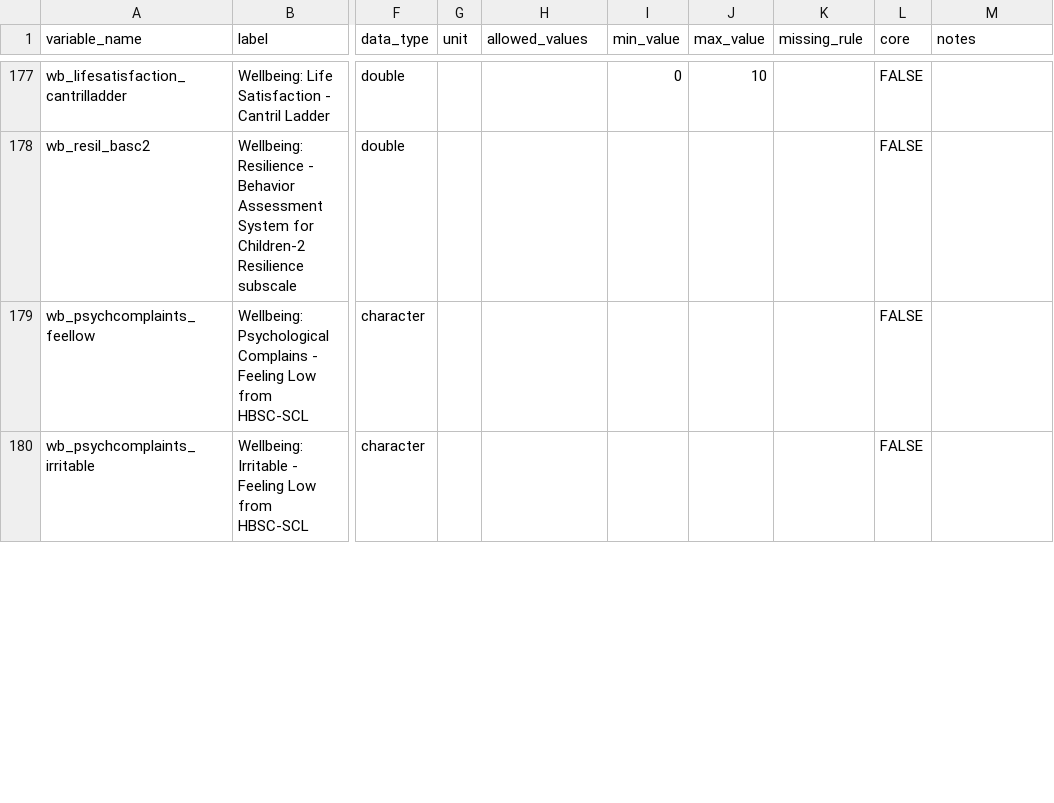
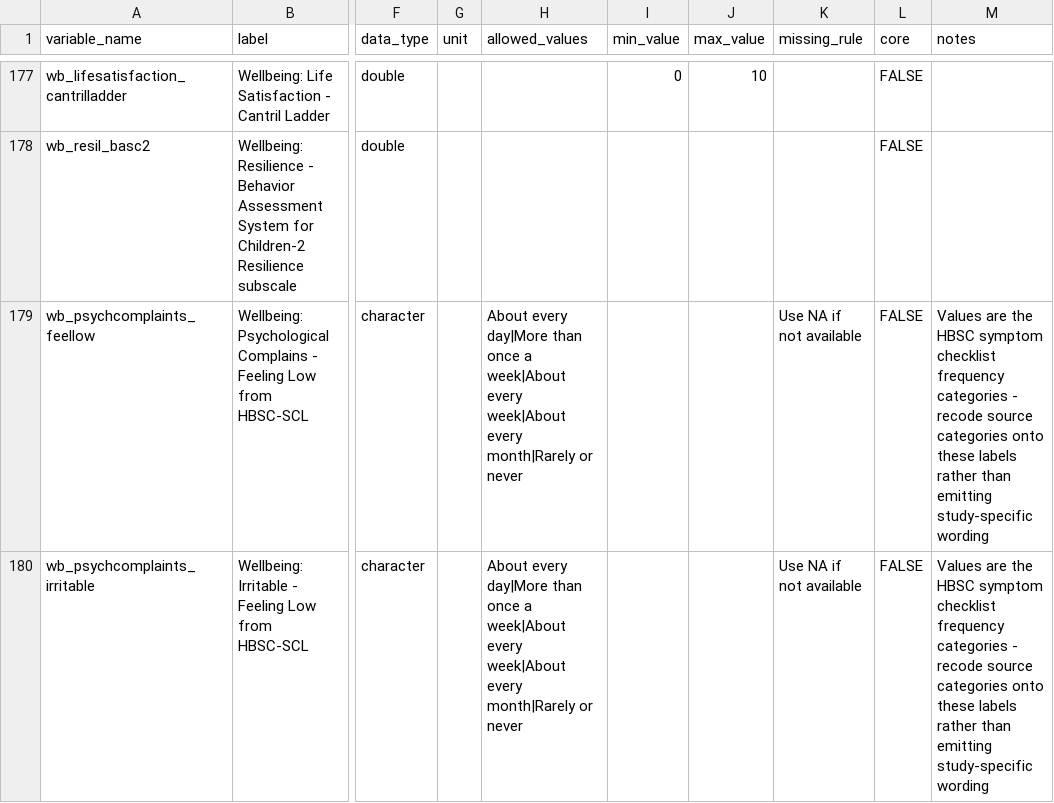
Before and after one commit to Motivation-and-Behaviour/bigger_picture, a CSV file: harmonisation/dataschema.csv, drawn as a sheet; only a part is shown, gaps mark what is left out; the diff covers the shown part only; the diff names each change by its address in the sheet, - before the commit and + after, or states it on an @@ line.

```diff
--- a/harmonisation/dataschema.csv
+++ b/harmonisation/dataschema.csv
-H179:H180 (allowed_values): (empty)
+H179:H180 (allowed_values): About every day|More than once a week|About every week|About every month|Rarely or never
-K179:K180 (missing_rule): (empty)
+K179:K180 (missing_rule): Use NA if not available
-M179:M180 (notes): (empty)
+M179:M180 (notes): Values are the HBSC symptom checklist frequency categories - recode source categories onto these labels rather than emitting study-specific wording
```
Also changed, not shown: 7 edited cells elsewhere in this file, harmonisation/datasets/BPIPD-1528/variables.csv, harmonisation/lookups/ethnicity.csv, 4 other files.
